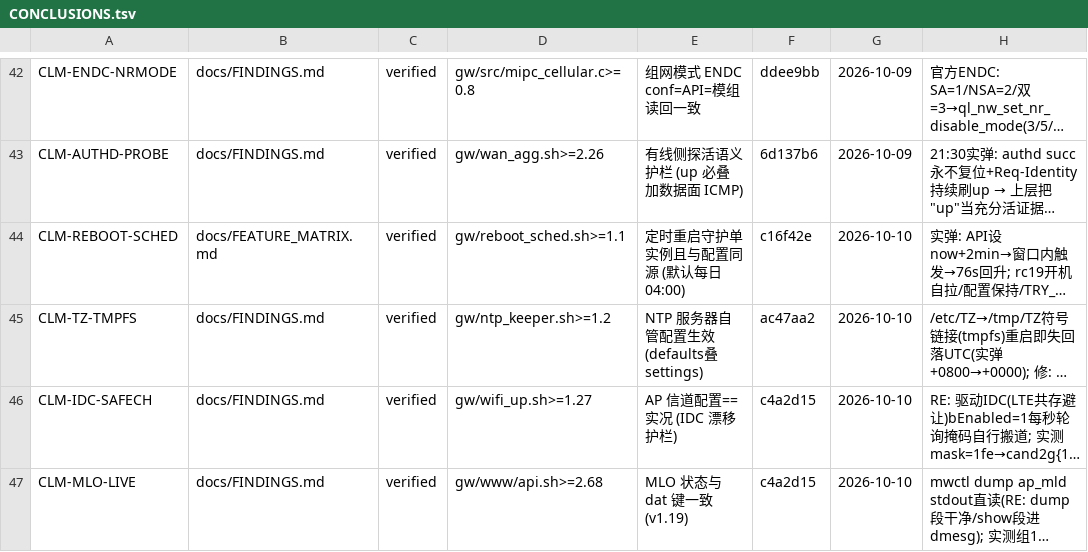
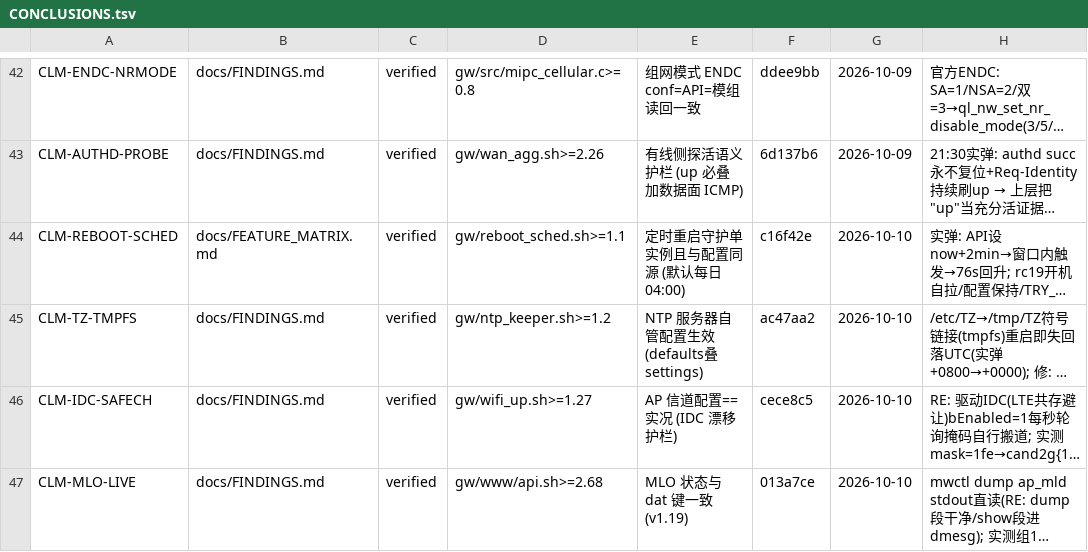
Before and after one commit to chr431/fiberhome-lg6151m, a TSV file: docs/CONCLUSIONS.tsv, drawn as a sheet; only a part is shown, gaps mark what is left out; long unchanged cells end in …; the diff names each change by its address in the sheet, - before the commit and + after, or states it on an @@ line.

Commit message:
docs: 台账 CLM 行 commit 哈希修正(IDC=cece8c5, MLO=013a7ce)

```diff
--- a/docs/CONCLUSIONS.tsv
+++ b/docs/CONCLUSIONS.tsv
-F46: c4a2d15
+F46: cece8c5
-F47: c4a2d15
+F47: 013a7ce
```
Also changed, not shown: 1 other file.
